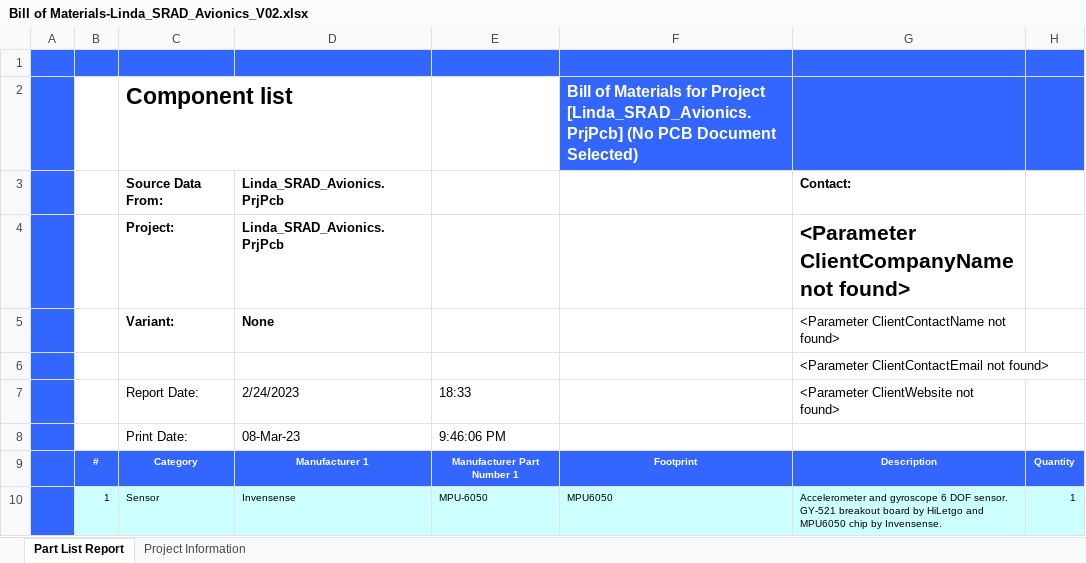
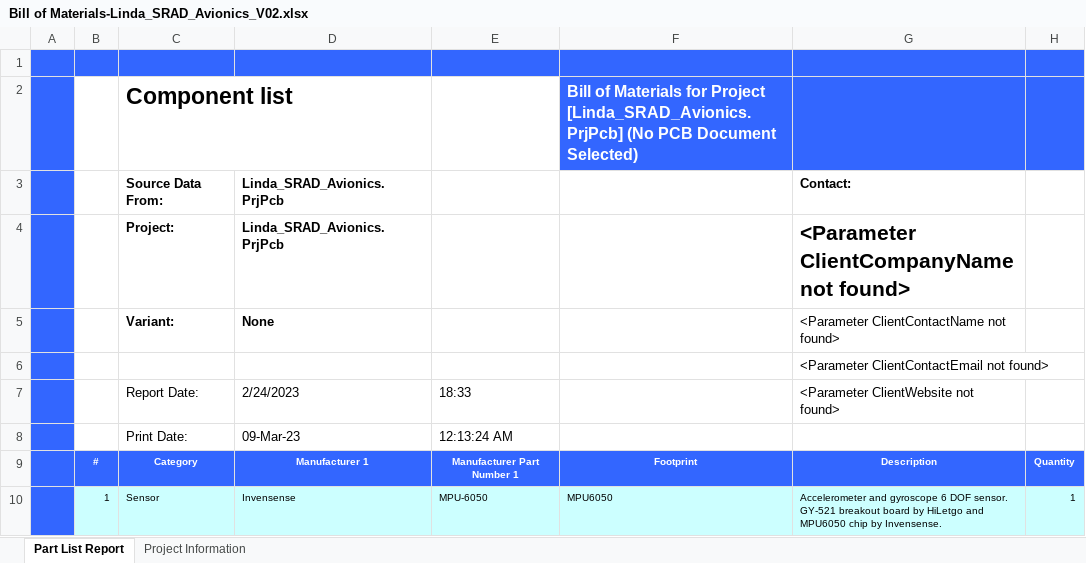
Before and after one commit to UTSA-ARC/AeroLin, an Excel workbook: Altium_Linda_SRAD_Avionics/Bill of Materials-Linda_SRAD_Avionics_V02.xlsx, sheet Part List Report, drawn as a sheet; only a part is shown; values as stored, in another font and other column widths than the file's, no borders; charts and pictures and conditional formats not drawn; the diff names each change by its address in the sheet, - before the commit and + after, or states it on an @@ line.

Commit message:
no comments

```diff
--- a/Altium_Linda_SRAD_Avionics/Bill of Materials-Linda_SRAD_Avionics_V02.xlsx (sheet Part List Report)
+++ b/Altium_Linda_SRAD_Avionics/Bill of Materials-Linda_SRAD_Avionics_V02.xlsx (sheet Part List Report)
-D8: 08-Mar-23
+D8: 09-Mar-23
-E8: 9:46:06 PM
+E8: 12:13:24 AM
```
